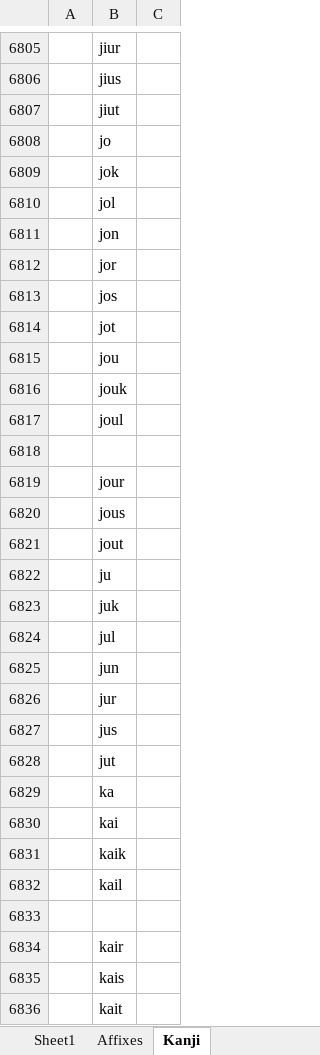
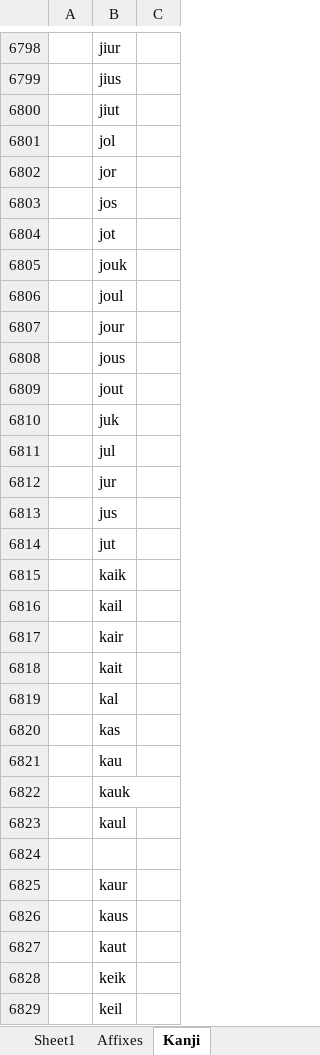
Before and after one commit to AlexAndPedro/alexandpedro.github.io, an Excel workbook: data/word_data.xlsx, sheet Kanji, drawn as a sheet; only a part is shown, gaps mark what is left out; the shorter side is filled out with more unchanged rows; values as stored, in another font and other column widths than the file's, no cell formats; conditional formats not drawn; the diff covers the shown part only; the diff names each change by its address in the sheet, - before the commit and + after, or states it on an @@ line.

```diff
--- a/data/word_data.xlsx (sheet Kanji)
+++ b/data/word_data.xlsx (sheet Kanji)
-row 6808:  | jo
-row 6809:  | jok
-row 6811:  | jon
-row 6815:  | jou
-row 6818: (empty)
-row 6822:  | ju
-row 6825:  | jun
-row 6829:  | ka
-row 6830:  | kai
-row 6833: (empty)
-row 6835:  | kais
```
Also changed, not shown: 58 removed rows and 23 edited cells elsewhere in this sheet, sheet Sheet1, sheet word_data, sheet Affixes, cell formats, 2 other files.
